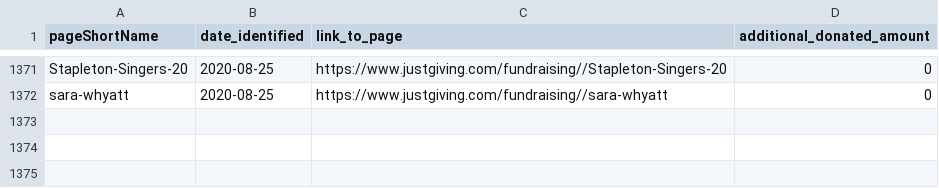
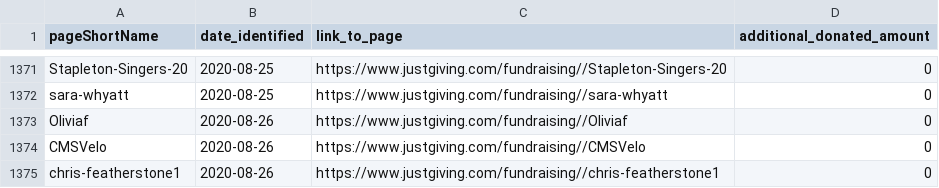
Before and after one commit to daaronr/fundraising_data_pull, a CSV file: data/treatments.csv, drawn as a sheet; only a part is shown, gaps mark what is left out.

```diff
--- a/data/treatments.csv
+++ b/data/treatments.csv
@@ -1372 +1372,4 @@ Stapleton-Singers-20,2020-08-25,https://www.justgiving.com/fundraising//Stapleto
 sara-whyatt,2020-08-25,https://www.justgiving.com/fundraising//sara-whyatt,0
+Oliviaf,2020-08-26,https://www.justgiving.com/fundraising//Oliviaf,0
+CMSVelo,2020-08-26,https://www.justgiving.com/fundraising//CMSVelo,0
+chris-featherstone1,2020-08-26,https://www.justgiving.com/fundraising//chris-featherstone1,0
```
Also changed, not shown: data/data_pulls.csv, data/experimental_pages.csv, 5 other files.
